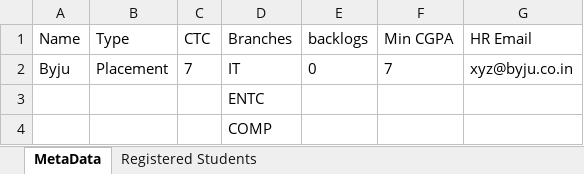
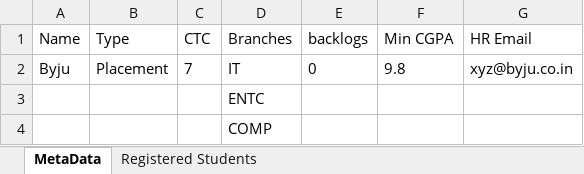
Before and after one commit to nikkbh/BEProject, an Excel workbook: Data/Input/Companies/Byju.xlsx, sheet MetaData, drawn as a sheet; values as stored, in another font and other column widths than the file's, no borders; the diff names each change by its address in the sheet, - before the commit and + after, or states it on an @@ line.

```diff
--- a/Data/Input/Companies/Byju.xlsx (sheet MetaData)
+++ b/Data/Input/Companies/Byju.xlsx (sheet MetaData)
-F2 (Min CGPA): 7
+F2 (Min CGPA): 9.8
```
Also changed, not shown: Data/Config.xlsx, Data/Input/Companies/Photon legal.xlsx, 7 other files.
